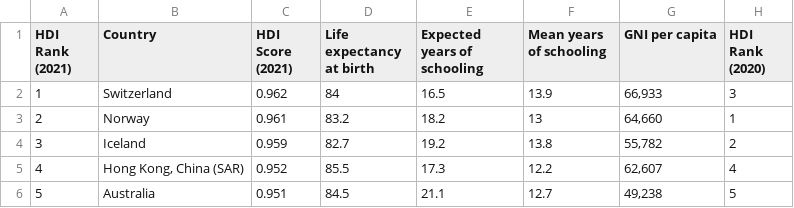
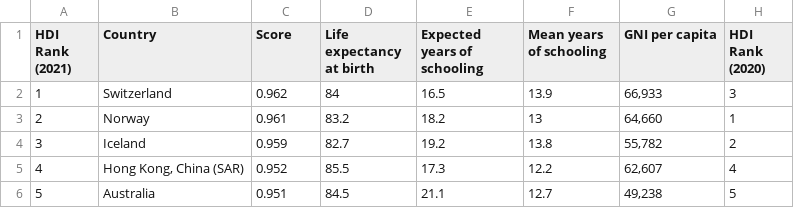
Before and after one commit to Mazhar1201/fit3179, a CSV file: testfiles/hdi test1.csv, drawn as a sheet; only a part is shown.

Commit message:
renamed score

```diff
--- a/testfiles/hdi test1.csv
+++ b/testfiles/hdi test1.csv
@@ -1,2 +1,2 @@
-HDI Rank (2021),Country,HDI Score (2021),Life expectancy at birth,Expected years of schooling,Mean years of schooling,GNI per capita,HDI Rank (2020)
+HDI Rank (2021),Country,Score,Life expectancy at birth,Expected years of schooling,Mean years of schooling,GNI per capita,HDI Rank (2020)
 1,Switzerland,0.962,84,16.5,13.9,"66,933",3
```
